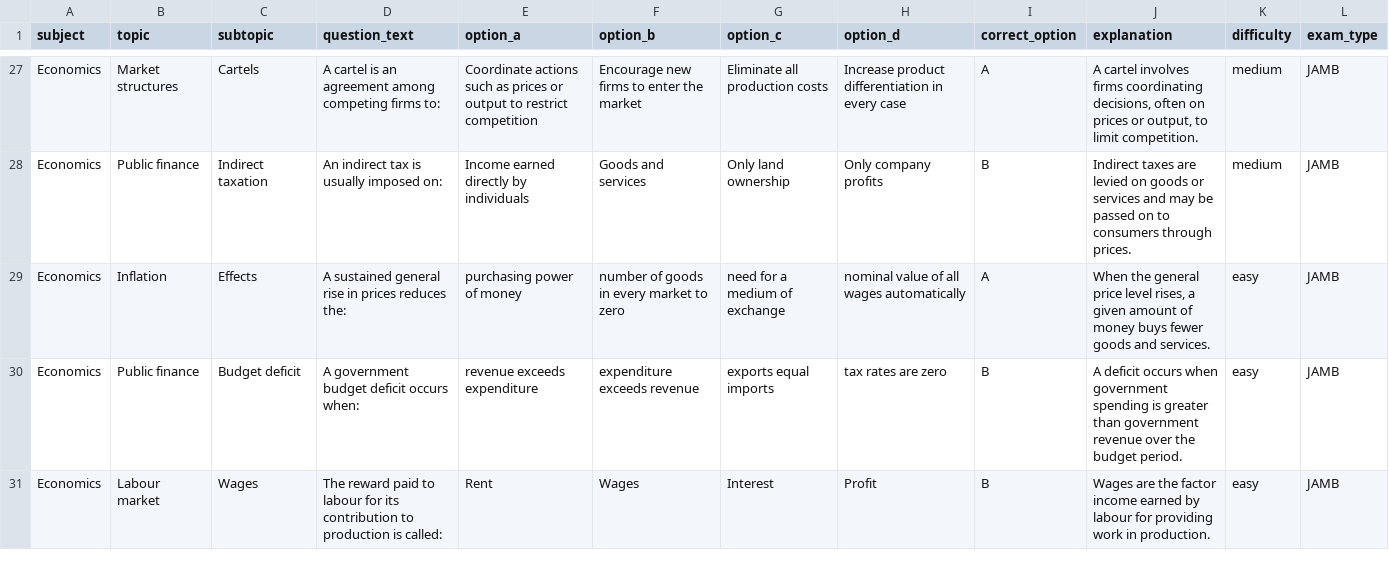
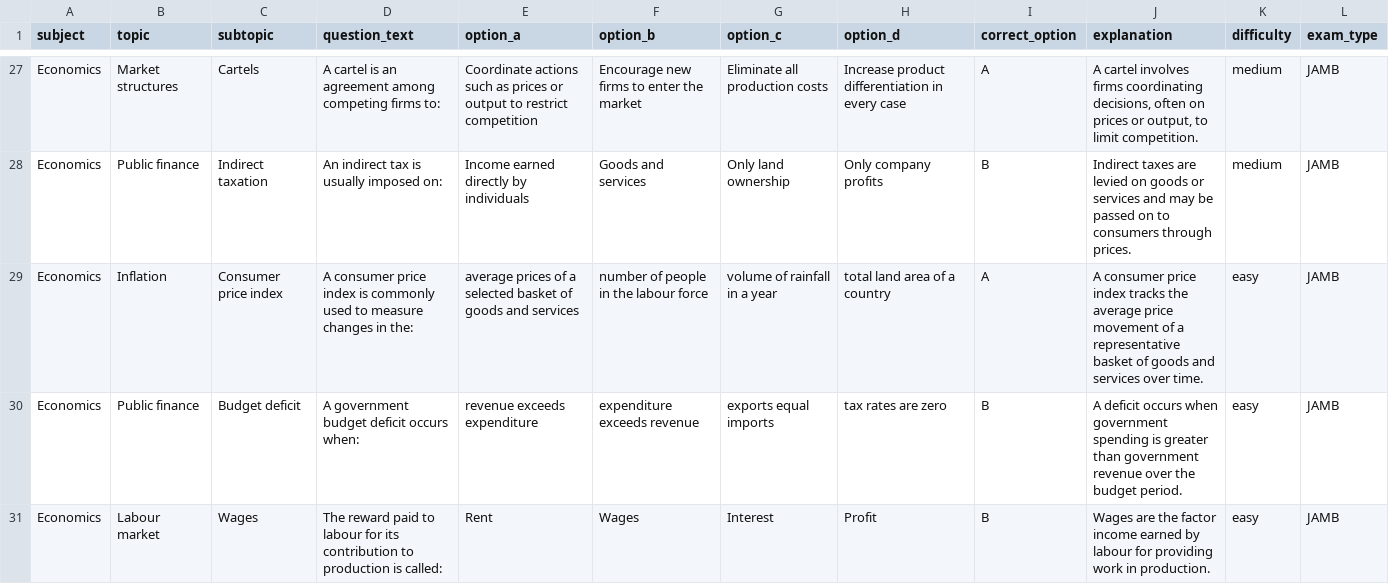
Before and after one commit to timmyjoe385-netizen/EDUKEN-CONSULT-, a CSV file: content/cbt/original-batch-07-40-questions.csv, drawn as a sheet; only a part is shown, gaps mark what is left out; the diff names each change by its address in the sheet, - before the commit and + after, or states it on an @@ line.

Commit message:
Refine original CBT question in batch 07

```diff
--- a/content/cbt/original-batch-07-40-questions.csv
+++ b/content/cbt/original-batch-07-40-questions.csv
-C29 (subtopic): Effects
+C29 (subtopic): Consumer price index
-D29 (question_text): A sustained general rise in prices reduces the:
+D29 (question_text): A consumer price index is commonly used to measure changes in the:
-E29 (option_a): purchasing power of money
+E29 (option_a): average prices of a selected basket of goods and services
-F29 (option_b): number of goods in every market to zero
+F29 (option_b): number of people in the labour force
-G29 (option_c): need for a medium of exchange
+G29 (option_c): volume of rainfall in a year
-H29 (option_d): nominal value of all wages automatically
+H29 (option_d): total land area of a country
-J29 (explanation): When the general price level rises, a given amount of money buys fewer goods and services.
+J29 (explanation): A consumer price index tracks the average price movement of a representative basket of goods and services over time.
```
